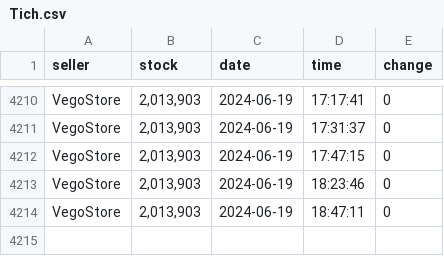
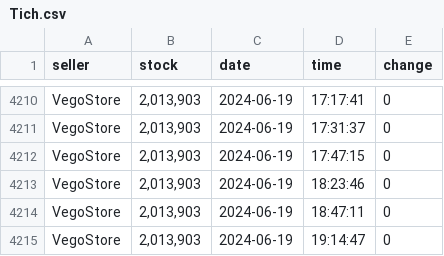
Before and after one commit to Troleano79/script, a CSV file: csv/Tich.csv, drawn as a sheet; only a part is shown, gaps mark what is left out; the diff names each change by its address in the sheet, - before the commit and + after, or states it on an @@ line.

```diff
--- a/csv/Tich.csv
+++ b/csv/Tich.csv
+row 4215: VegoStore | 2,013,903 | 2024-06-19 | 19:14:47 | 0
```
Also changed, not shown: csv/Mal'Ganis.csv, csv/Stormrage.csv.
